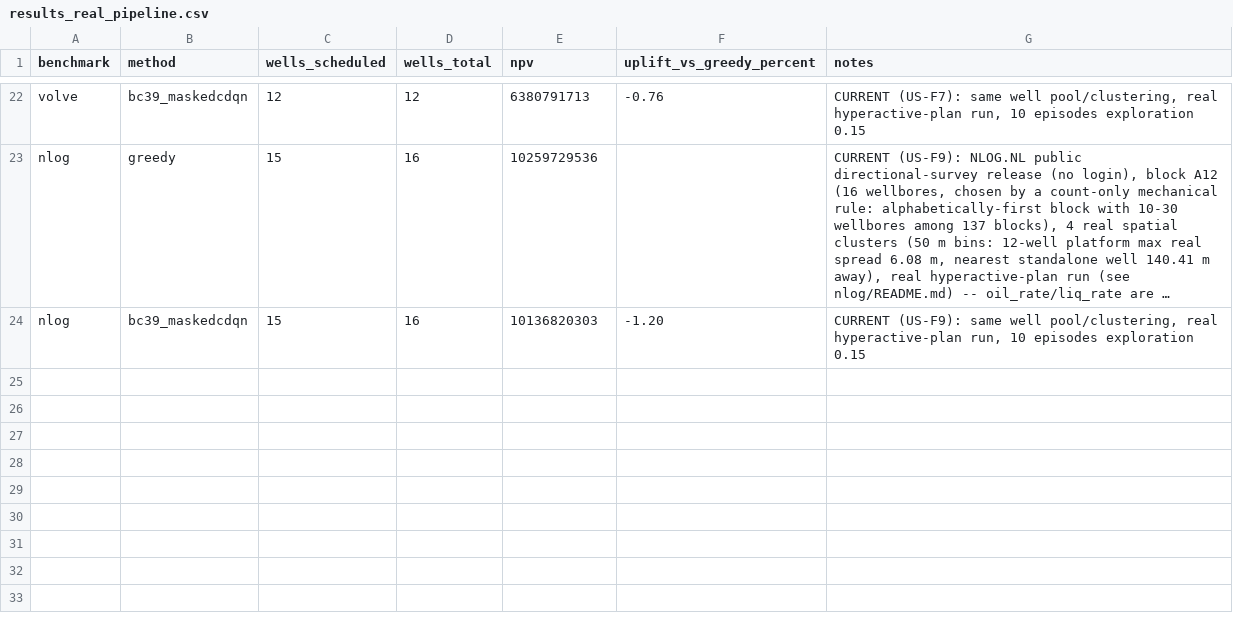
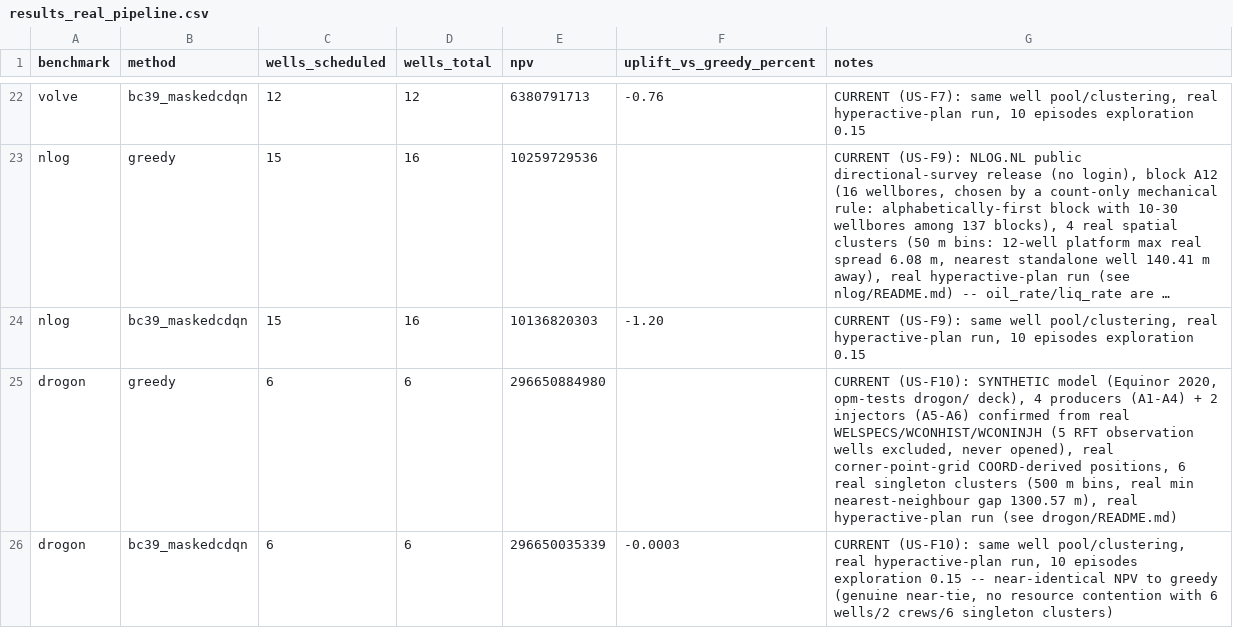
Before and after one commit to Kost1K337/HyperActive-public, a CSV file: benchmark/results_real_pipeline.csv, drawn as a sheet; only a part is shown, gaps mark what is left out; long unchanged cells end in …; the diff names each change by its address in the sheet, - before the commit and + after, or states it on an @@ line.

Commit message:
Acquire Drogon (synthetic, OPM/opm-tests) and build a real-pipeline benchmark (US-F10)
Drogon is Equinor's synthetic reservoir model, confirmed as such directly
from the deck's own header. Parsed the real WELSPECS/COMPDAT/WCONHIST/
WCONINJH from opm-tests' drogon/ deck: 4 producers (A1-A4) + 2 injectors
(A5-A6), matching prior literature recollection but verified against the
actual file (5 additional RFT observation wells found and excluded, since
they never open). Positions derived from the deck's real corner-point-grid
COORD pillars (not a simple DX/DY grid like Egg Model/SPE9/SPE10). Real
pairwise well distances computed before running any pipeline; minimum
nearest-neighbour gap is 1300.57 m, so a 500 m clustering threshold
correctly yields 6 singleton clusters, an honest finding for this field
scale. Real hyperactive-plan run: greedy and bc39 both schedule 6/6 wells
with near-identical NPV (296,650,884,980 vs 296,650,035,339, -0.0003%), a
genuine near-tie.

```diff
--- a/benchmark/results_real_pipeline.csv
+++ b/benchmark/results_real_pipeline.csv
+row 25: drogon | greedy | 6 | 6 | 296650884980 |  | CURRENT (US-F10): SYNTHETIC model (Equinor 2020, opm-tests drogon/ deck), 4 producers (A1-A4) + 2 injectors (A5-A6) confirmed from real WELSPECS/WCONHIST/WCONINJH (5 RFT observation wells excluded, never opened), real corner-point-grid COORD-derived positions, 6 real singleton clusters (500 m bins, real min nearest-neighbour gap 1300.57 m), real hyperactive-plan run (see drogon/README.md)
+row 26: drogon | bc39_maskedcdqn | 6 | 6 | 296650035339 | -0.0003 | CURRENT (US-F10): same well pool/clustering, real hyperactive-plan run, 10 episodes exploration 0.15 -- near-identical NPV to greedy (genuine near-tie, no resource contention with 6 wells/2 crews/6 singleton clusters)
```
Also changed, not shown: 10 other files.
